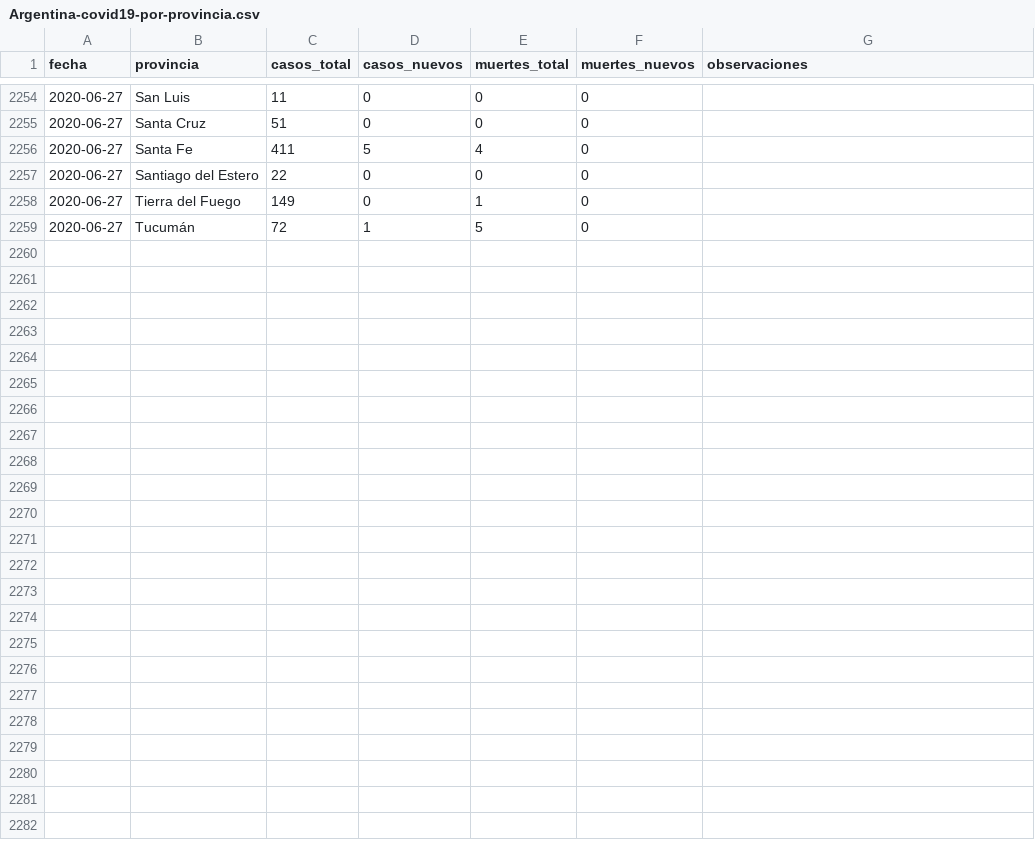
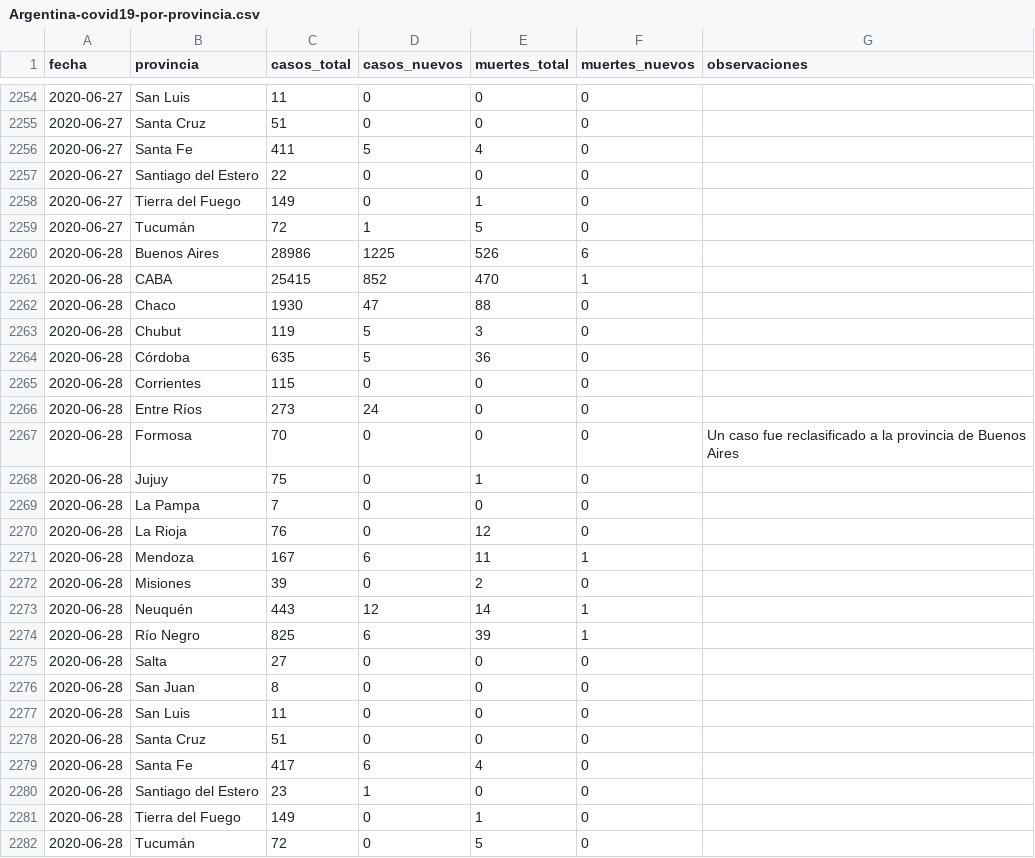
Before and after one commit to lucia15/Database-Covid19-Argentina, a CSV file: Argentina-covid19-por-provincia.csv, drawn as a sheet; only a part is shown, gaps mark what is left out; the diff names each change by its address in the sheet, - before the commit and + after, or states it on an @@ line.

```diff
--- a/Argentina-covid19-por-provincia.csv
+++ b/Argentina-covid19-por-provincia.csv
+row 2260: 2020-06-28 | Buenos Aires | 28986 | 1225 | 526 | 6
+row 2261: 2020-06-28 | CABA | 25415 | 852 | 470 | 1
+row 2262: 2020-06-28 | Chaco | 1930 | 47 | 88 | 0
+row 2263: 2020-06-28 | Chubut | 119 | 5 | 3 | 0
+row 2264: 2020-06-28 | Córdoba | 635 | 5 | 36 | 0
+row 2265: 2020-06-28 | Corrientes | 115 | 0 | 0 | 0
+row 2266: 2020-06-28 | Entre Ríos | 273 | 24 | 0 | 0
+row 2267: 2020-06-28 | Formosa | 70 | 0 | 0 | 0 | Un caso fue reclasificado a la provincia de Buenos Aires
+row 2268: 2020-06-28 | Jujuy | 75 | 0 | 1 | 0
+row 2269: 2020-06-28 | La Pampa | 7 | 0 | 0 | 0
+row 2270: 2020-06-28 | La Rioja | 76 | 0 | 12 | 0
+row 2271: 2020-06-28 | Mendoza | 167 | 6 | 11 | 1
+row 2272: 2020-06-28 | Misiones | 39 | 0 | 2 | 0
+row 2273: 2020-06-28 | Neuquén | 443 | 12 | 14 | 1
+row 2274: 2020-06-28 | Río Negro | 825 | 6 | 39 | 1
+row 2275: 2020-06-28 | Salta | 27 | 0 | 0 | 0
+row 2276: 2020-06-28 | San Juan | 8 | 0 | 0 | 0
+row 2277: 2020-06-28 | San Luis | 11 | 0 | 0 | 0
+row 2278: 2020-06-28 | Santa Cruz | 51 | 0 | 0 | 0
+row 2279: 2020-06-28 | Santa Fe | 417 | 6 | 4 | 0
+row 2280: 2020-06-28 | Santiago del Estero | 23 | 1 | 0 | 0
+row 2281: 2020-06-28 | Tierra del Fuego | 149 | 0 | 1 | 0
+row 2282: 2020-06-28 | Tucumán | 72 | 0 | 5 | 0
```
Also changed, not shown: Argentina-covid19-fallecidos.csv, Argentina-covid19.csv.
